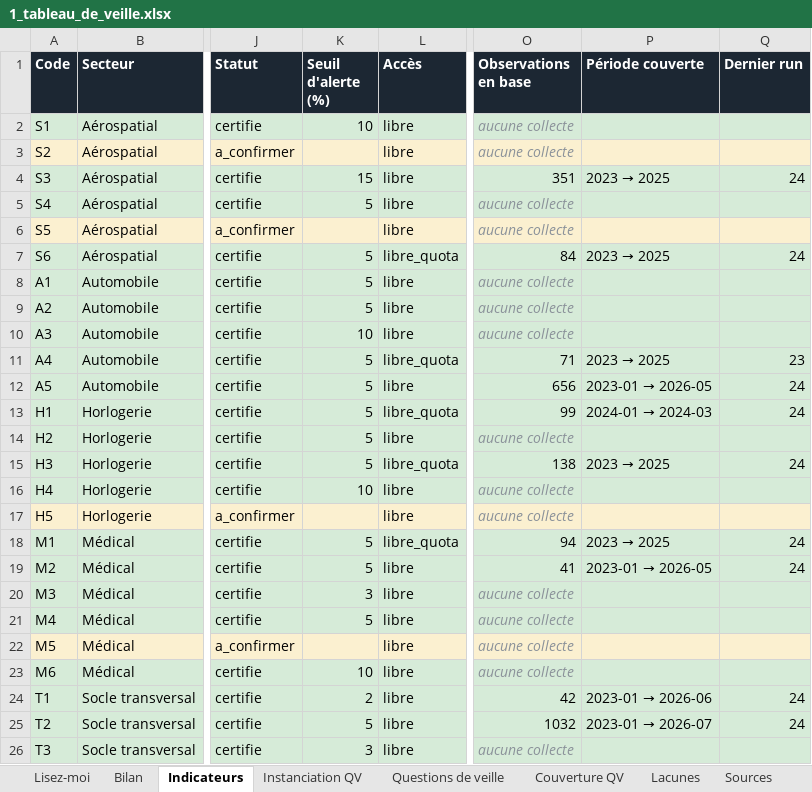
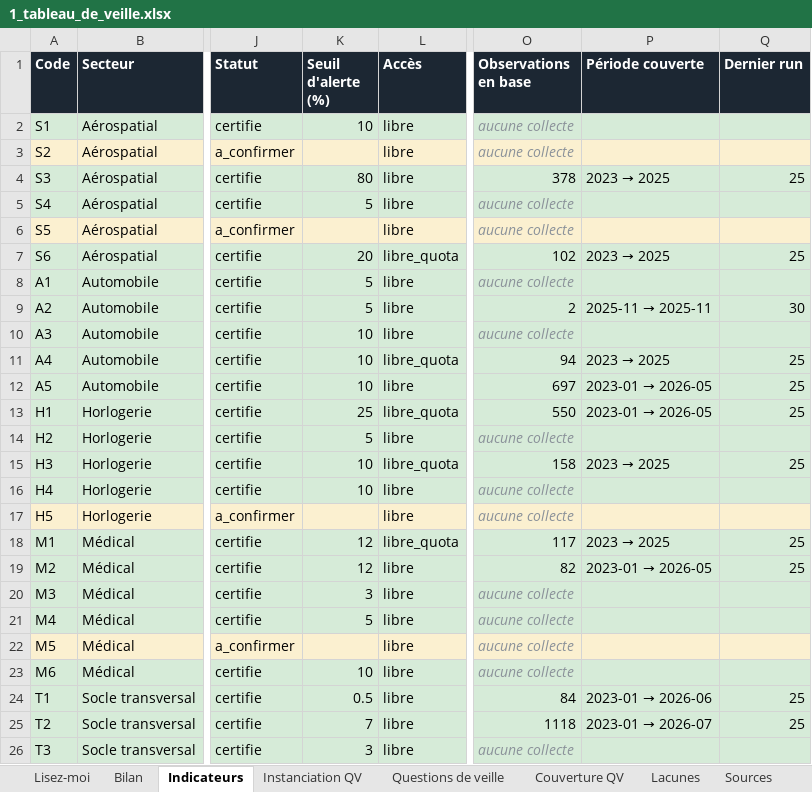
Before and after one commit to lonix26/tb-veille-prototype, an Excel workbook: exports/1_tableau_de_veille.xlsx, sheet Indicateurs, drawn as a sheet; only a part is shown, gaps mark what is left out; values as stored, in another font and other column widths than the file's, no borders; the diff covers the shown part only; the diff names each change by its address in the sheet, - before the commit and + after, or states it on an @@ line.

Commit message:
donnees: regenerer l'annexe 1 et les exports — grille a 28, 24 certifies, 19 instrumentes, unites alignees (M3, S4), serie A2 et avances T5/T6

```diff
--- a/exports/1_tableau_de_veille.xlsx (sheet Indicateurs)
+++ b/exports/1_tableau_de_veille.xlsx (sheet Indicateurs)
-K4 (Seuil d'alerte (%)): 15
+K4 (Seuil d'alerte (%)): 80
-O4 (Observations en base): 351
+O4 (Observations en base): 378
-Q4 (Dernier run): 24
+Q4 (Dernier run): 25
-K7 (Seuil d'alerte (%)): 5
+K7 (Seuil d'alerte (%)): 20
-O7 (Observations en base): 84
+O7 (Observations en base): 102
-Q7 (Dernier run): 24
+Q7 (Dernier run): 25
-O9 (Observations en base): aucune collecte
+O9 (Observations en base): 2
@@ O9 italic: on → off, text colour: #8A9199 → black @@
@@ P9 (Période couverte): (empty) → 2025-11 → 2025-11 @@
-Q9 (Dernier run): (empty)
+Q9 (Dernier run): 30
-K11:K12 (Seuil d'alerte (%)): 5
+K11:K12 (Seuil d'alerte (%)): 10
-O11 (Observations en base): 71
+O11 (Observations en base): 94
-Q11 (Dernier run): 23
+Q11 (Dernier run): 25
-O12 (Observations en base): 656
+O12 (Observations en base): 697
-Q12:Q13 (Dernier run): 24
+Q12:Q13 (Dernier run): 25
-K13 (Seuil d'alerte (%)): 5
+K13 (Seuil d'alerte (%)): 25
-O13 (Observations en base): 99
+O13 (Observations en base): 550
@@ P13 (Période couverte): 2024-01 → 2024-03 → 2023-01 → 2026-05 @@
-K15 (Seuil d'alerte (%)): 5
+K15 (Seuil d'alerte (%)): 10
-O15 (Observations en base): 138
+O15 (Observations en base): 158
-Q15 (Dernier run): 24
+Q15 (Dernier run): 25
-K18:K19 (Seuil d'alerte (%)): 5
+K18:K19 (Seuil d'alerte (%)): 12
-O18 (Observations en base): 94
+O18 (Observations en base): 117
-Q18:Q19 (Dernier run): 24
+Q18:Q19 (Dernier run): 25
-O19 (Observations en base): 41
+O19 (Observations en base): 82
-K24 (Seuil d'alerte (%)): 2
+K24 (Seuil d'alerte (%)): 0.5
-O24 (Observations en base): 42
+O24 (Observations en base): 84
-Q24:Q25 (Dernier run): 24
+Q24:Q25 (Dernier run): 25
-K25 (Seuil d'alerte (%)): 5
+K25 (Seuil d'alerte (%)): 7
-O25 (Observations en base): 1032
+O25 (Observations en base): 1118
```
Also changed, not shown: 2 edited cells elsewhere in this sheet, sheet Lisez-moi, 1 other file.
